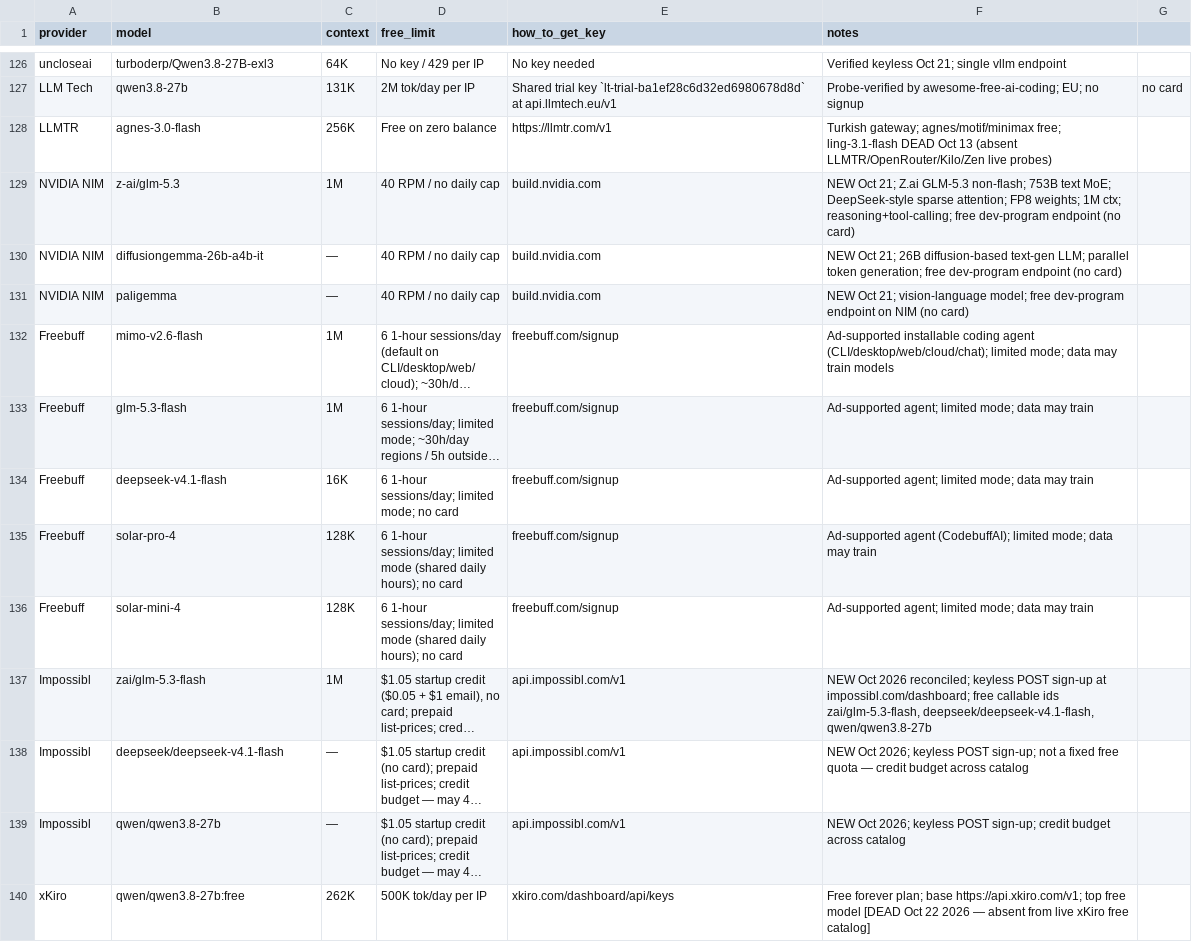
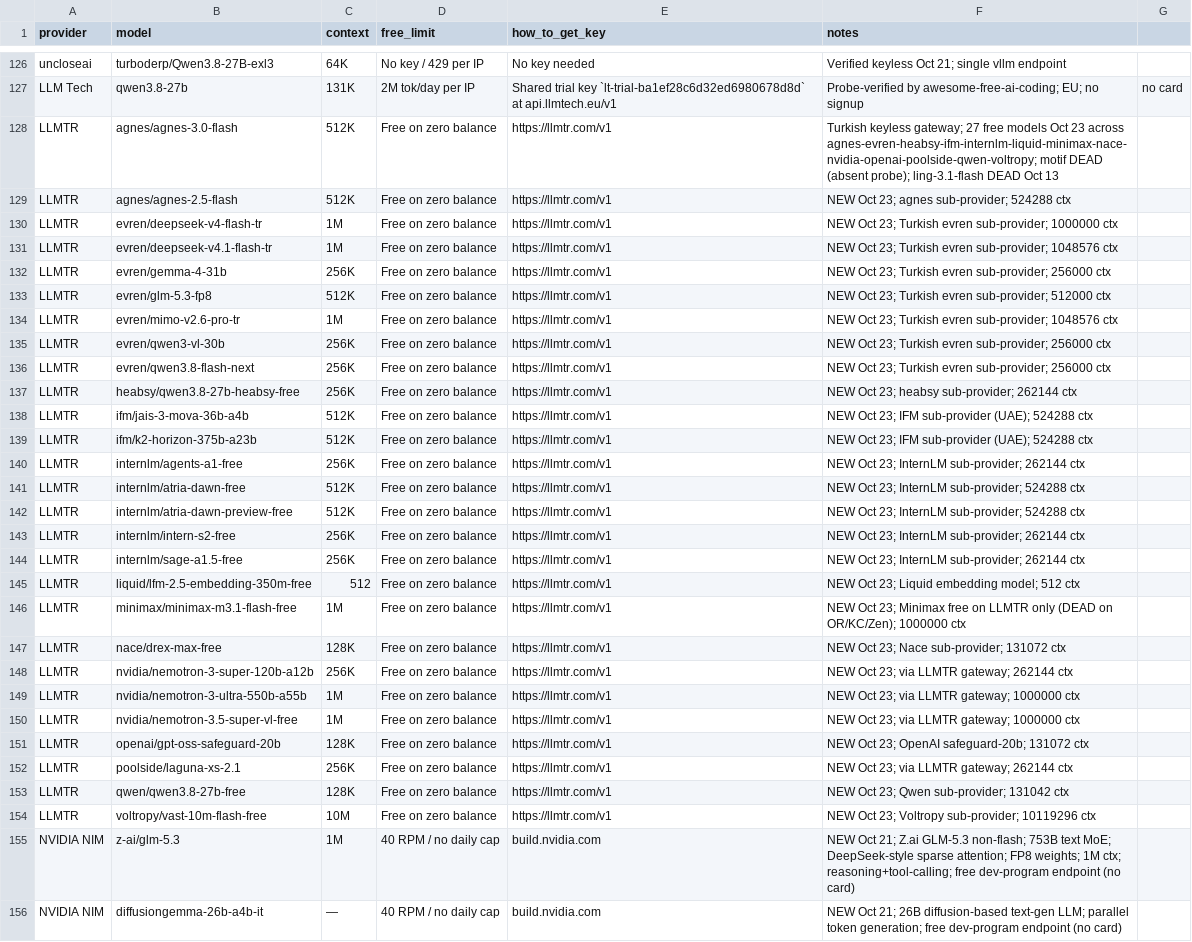
Before and after one commit to NostrDanish/freellm-watch, a CSV file: models.csv, drawn as a sheet; only a part is shown, gaps mark what is left out; the shorter side is filled out with more unchanged rows; long unchanged cells end in …; the diff covers the shown part only.

```diff
--- a/models.csv
+++ b/models.csv
@@ -127,3 +127,29 @@ uncloseai,turboderp/Qwen3.8-27B-exl3,64K,No key / 429 per IP,No key needed,Verif
 LLM Tech,qwen3.8-27b,131K,2M tok/day per IP,Shared trial key `lt-trial-ba1ef28c6d32ed6980678d8d` at api.llmtech.eu/v1,Probe-verified by awesome-free-ai-coding; EU; no signup, no card
-LLMTR,agnes-3.0-flash,256K,Free on zero balance,https://llmtr.com/v1,Turkish gateway; agnes/motif/minimax free; ling-3.1-flash DEAD Oct 13 (absent LLMTR/OpenRouter/Kilo/Zen live probes)
+LLMTR,agnes/agnes-3.0-flash,512K,Free on zero balance,https://llmtr.com/v1,Turkish keyless gateway; 27 free models Oct 23 across agnes-evren-heabsy-ifm-internlm-liquid-minimax-nace-nvidia-openai-poolside-qwen-voltropy; motif DEAD (absent probe); ling-3.1-flash DEAD Oct 13
+LLMTR,agnes/agnes-2.5-flash,512K,Free on zero balance,https://llmtr.com/v1,NEW Oct 23; agnes sub-provider; 524288 ctx
+LLMTR,evren/deepseek-v4-flash-tr,1M,Free on zero balance,https://llmtr.com/v1,NEW Oct 23; Turkish evren sub-provider; 1000000 ctx
+LLMTR,evren/deepseek-v4.1-flash-tr,1M,Free on zero balance,https://llmtr.com/v1,NEW Oct 23; Turkish evren sub-provider; 1048576 ctx
+LLMTR,evren/gemma-4-31b,256K,Free on zero balance,https://llmtr.com/v1,NEW Oct 23; Turkish evren sub-provider; 256000 ctx
+LLMTR,evren/glm-5.3-fp8,512K,Free on zero balance,https://llmtr.com/v1,NEW Oct 23; Turkish evren sub-provider; 512000 ctx
+LLMTR,evren/mimo-v2.6-pro-tr,1M,Free on zero balance,https://llmtr.com/v1,NEW Oct 23; Turkish evren sub-provider; 1048576 ctx
+LLMTR,evren/qwen3-vl-30b,256K,Free on zero balance,https://llmtr.com/v1,NEW Oct 23; Turkish evren sub-provider; 256000 ctx
+LLMTR,evren/qwen3.8-flash-next,256K,Free on zero balance,https://llmtr.com/v1,NEW Oct 23; Turkish evren sub-provider; 256000 ctx
+LLMTR,heabsy/qwen3.8-27b-heabsy-free,256K,Free on zero balance,https://llmtr.com/v1,NEW Oct 23; heabsy sub-provider; 262144 ctx
+LLMTR,ifm/jais-3-mova-36b-a4b,512K,Free on zero balance,https://llmtr.com/v1,NEW Oct 23; IFM sub-provider (UAE); 524288 ctx
+LLMTR,ifm/k2-horizon-375b-a23b,512K,Free on zero balance,https://llmtr.com/v1,NEW Oct 23; IFM sub-provider (UAE); 524288 ctx
+LLMTR,internlm/agents-a1-free,256K,Free on zero balance,https://llmtr.com/v1,NEW Oct 23; InternLM sub-provider; 262144 ctx
+LLMTR,internlm/atria-dawn-free,512K,Free on zero balance,https://llmtr.com/v1,NEW Oct 23; InternLM sub-provider; 524288 ctx
+LLMTR,internlm/atria-dawn-preview-free,512K,Free on zero balance,https://llmtr.com/v1,NEW Oct 23; InternLM sub-provider; 524288 ctx
+LLMTR,internlm/intern-s2-free,256K,Free on zero balance,https://llmtr.com/v1,NEW Oct 23; InternLM sub-provider; 262144 ctx
+LLMTR,internlm/sage-a1.5-free,256K,Free on zero balance,https://llmtr.com/v1,NEW Oct 23; InternLM sub-provider; 262144 ctx
+LLMTR,liquid/lfm-2.5-embedding-350m-free,512,Free on zero balance,https://llmtr.com/v1,NEW Oct 23; Liquid embedding model; 512 ctx
+LLMTR,minimax/minimax-m3.1-flash-free,1M,Free on zero balance,https://llmtr.com/v1,NEW Oct 23; Minimax free on LLMTR only (DEAD on OR/KC/Zen); 1000000 ctx
+LLMTR,nace/drex-max-free,128K,Free on zero balance,https://llmtr.com/v1,NEW Oct 23; Nace sub-provider; 131072 ctx
+LLMTR,nvidia/nemotron-3-super-120b-a12b,256K,Free on zero balance,https://llmtr.com/v1,NEW Oct 23; via LLMTR gateway; 262144 ctx
+LLMTR,nvidia/nemotron-3-ultra-550b-a55b,1M,Free on zero balance,https://llmtr.com/v1,NEW Oct 23; via LLMTR gateway; 1000000 ctx
+LLMTR,nvidia/nemotron-3.5-super-vl-free,1M,Free on zero balance,https://llmtr.com/v1,NEW Oct 23; via LLMTR gateway; 1000000 ctx
+LLMTR,openai/gpt-oss-safeguard-20b,128K,Free on zero balance,https://llmtr.com/v1,NEW Oct 23; OpenAI safeguard-20b; 131072 ctx
+LLMTR,poolside/laguna-xs-2.1,256K,Free on zero balance,https://llmtr.com/v1,NEW Oct 23; via LLMTR gateway; 262144 ctx
+LLMTR,qwen/qwen3.8-27b-free,128K,Free on zero balance,https://llmtr.com/v1,NEW Oct 23; Qwen sub-provider; 131042 ctx
+LLMTR,voltropy/vast-10m-flash-free,10M,Free on zero balance,https://llmtr.com/v1,NEW Oct 23; Voltropy sub-provider; 10119296 ctx
 NVIDIA NIM,z-ai/glm-5.3,1M,40 RPM / no daily cap,build.nvidia.com,NEW Oct 21; Z.ai GLM-5.3 non-flash; 753B text MoE; DeepSeek-style sparse attention; FP8 weights; 1M ctx; reasoning+tool-calling; free dev-program endpoint (no card)
```
Also changed, not shown: 5 edited cells elsewhere in this file, 1 other file.
